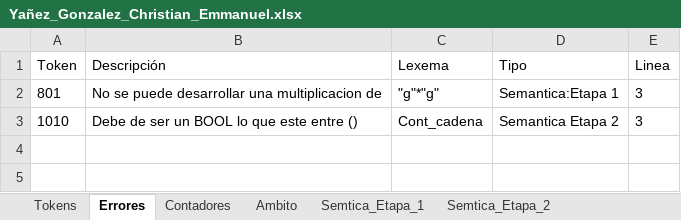
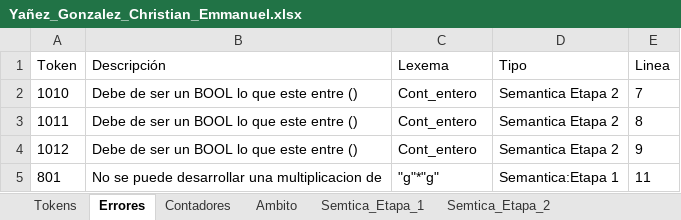
Before and after one commit to Chriss9720/Compilador2, an Excel workbook: build/classes/Excel/Yañez_Gonzalez_Christian_Emmanuel.xlsx, sheet Errores, drawn as a sheet; values as stored, in another font and other column widths than the file's, no borders; removed rows and columns are numbered as before the commit, all else as after; the diff names each change by its address in the sheet, - before the commit and + after, or states it on an @@ line.

```diff
--- a/build/classes/Excel/Yañez_Gonzalez_Christian_Emmanuel.xlsx (sheet Errores)
+++ b/build/classes/Excel/Yañez_Gonzalez_Christian_Emmanuel.xlsx (sheet Errores)
+row 2: 1010 | Debe de ser un BOOL lo que este entre () | Cont_entero | Semantica Etapa 2 | 7
+row 3: 1011 | Debe de ser un BOOL lo que este entre () | Cont_entero | Semantica Etapa 2 | 8
+row 4: 1012 | Debe de ser un BOOL lo que este entre () | Cont_entero | Semantica Etapa 2 | 9
-E5 (Linea): 3
+E5 (Linea): 11
-row 3: 1010 | Debe de ser un BOOL lo que este entre () | Cont_cadena | Semantica Etapa 2 | 3
```
Also changed, not shown: sheet Tokens, sheet Semtica_Etapa_2, sheet Contadores, src/Excel/Yañez_Gonzalez_Christian_Emmanuel.xlsx, 3 other files.
